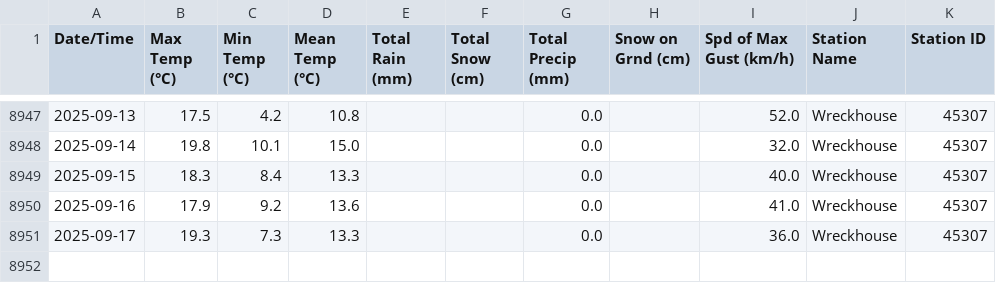
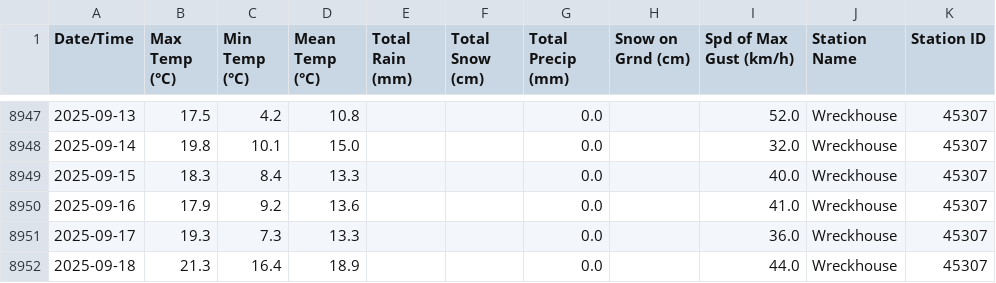
Before and after one commit to robertgwx/atl-climate-viewer, a CSV file: climate_data/NL/Wreckhouse_daily_data.csv, drawn as a sheet; only a part is shown, gaps mark what is left out; the diff names each change by its address in the sheet, - before the commit and + after, or states it on an @@ line.

```diff
--- a/climate_data/NL/Wreckhouse_daily_data.csv
+++ b/climate_data/NL/Wreckhouse_daily_data.csv
+row 8952: 2025-09-18 | 21.3 | 16.4 | 18.9 |  |  | 0.0 |  | 44.0 | Wreckhouse | 45307
```
Also changed, not shown: climate_data/NL/Mary's Harbour_daily_data.csv, climate_data/NL/Twillingate_daily_data.csv, 48 other files.
